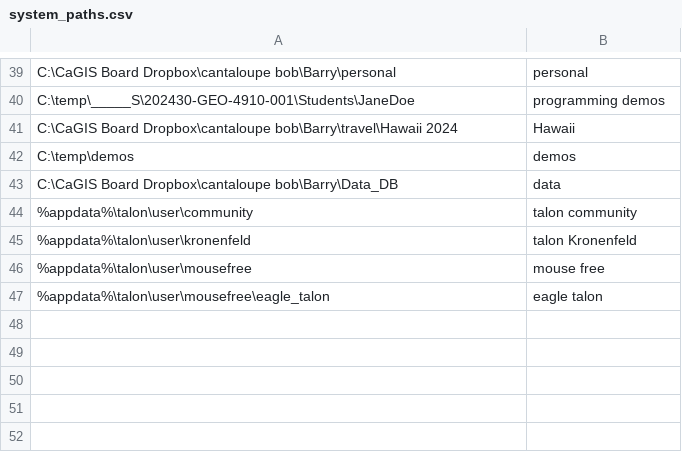
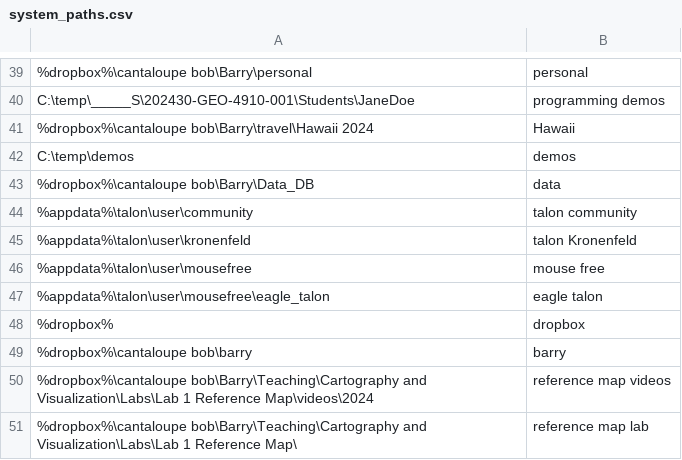
Before and after one commit to geobarry/talon-community, a CSV file: settings/system_paths.csv, drawn as a sheet; only a part is shown, gaps mark what is left out; the diff covers the shown part only; the diff names each change by its address in the sheet, - before the commit and + after, or states it on an @@ line.

```diff
--- a/settings/system_paths.csv
+++ b/settings/system_paths.csv
-A39: C:\CaGIS Board Dropbox\cantaloupe bob\Barry\personal
+A39: %dropbox%\cantaloupe bob\Barry\personal
-A41: C:\CaGIS Board Dropbox\cantaloupe bob\Barry\travel\Hawaii 2024
+A41: %dropbox%\cantaloupe bob\Barry\travel\Hawaii 2024
-A43: C:\CaGIS Board Dropbox\cantaloupe bob\Barry\Data_DB
+A43: %dropbox%\cantaloupe bob\Barry\Data_DB
+row 48: %dropbox% | dropbox
+row 49: %dropbox%\cantaloupe bob\barry | barry
+row 50: %dropbox%\cantaloupe bob\Barry\Teaching\Cartography and Visualization\Labs\Lab 1 Reference Map\videos\2024 | reference map videos
+row 51: %dropbox%\cantaloupe bob\Barry\Teaching\Cartography and Visualization\Labs\Lab 1 Reference Map\ | reference map lab
```
Also changed, not shown: 25 edited cells elsewhere in this file, settings/words_to_replace.csv.
